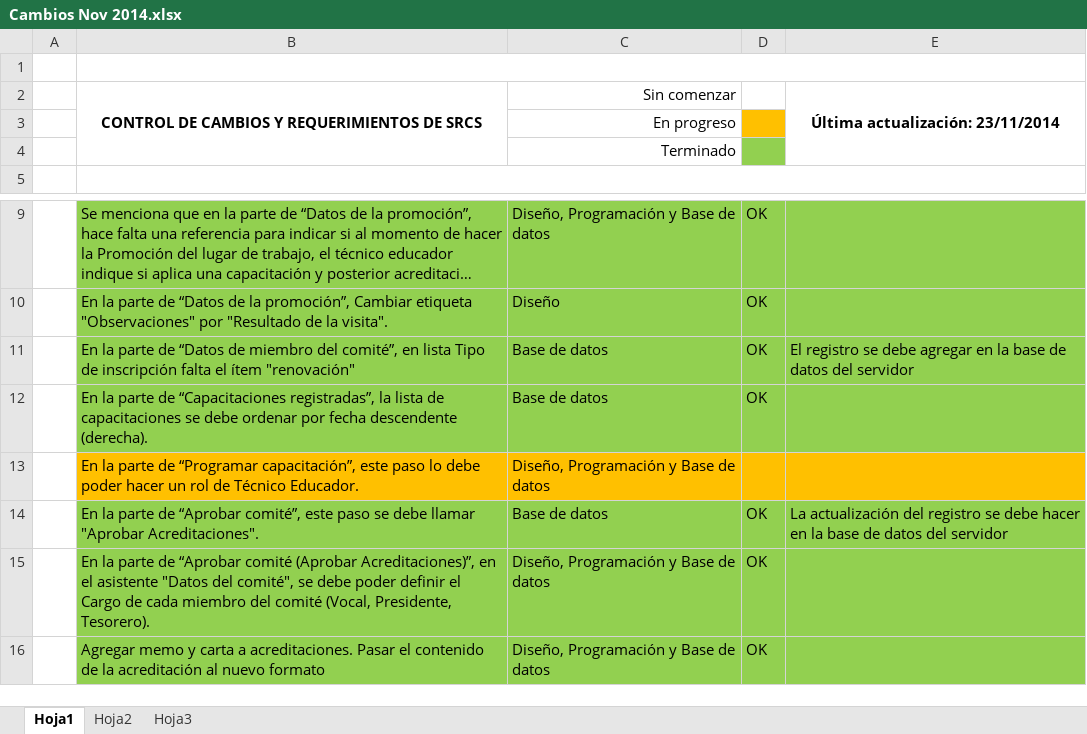
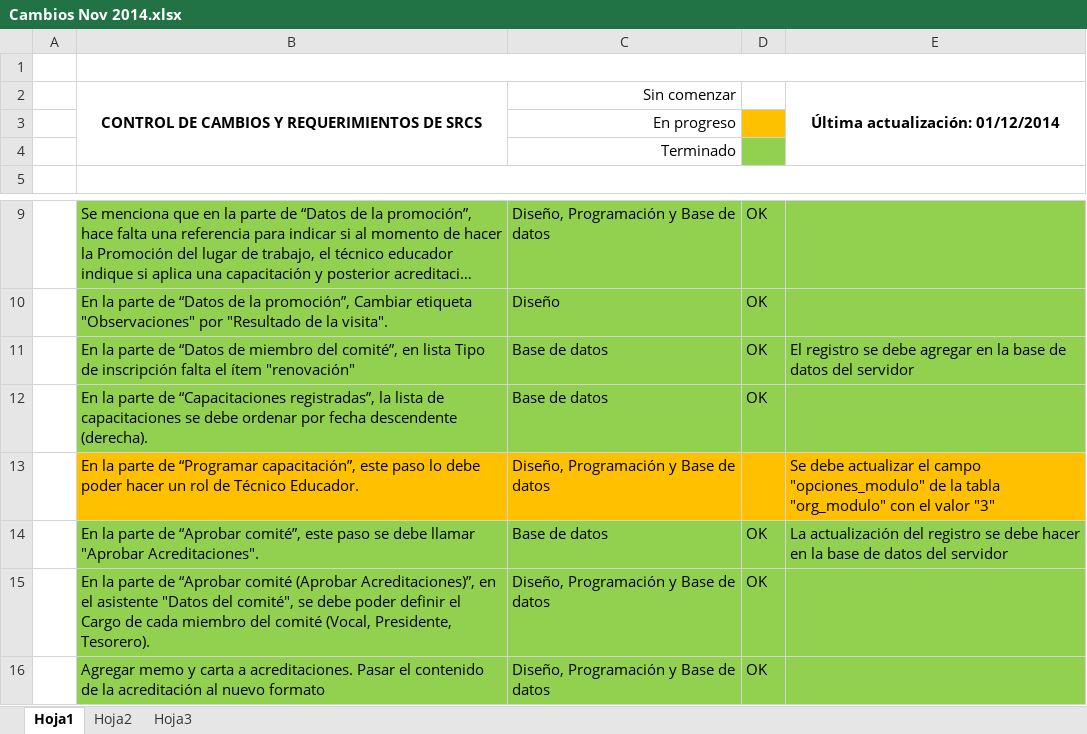
Before and after one commit to ADN123/proyecto-mtps-2014-acsso, an Excel workbook: requerimientos/Cambios Nov 2014.xlsx, sheet Hoja1, drawn as a sheet; only a part is shown, gaps mark what is left out; long unchanged cells end in …; values as stored, in another font and other column widths than the file's, no borders; the diff names each change by its address in the sheet, - before the commit and + after, or states it on an @@ line.

```diff
--- a/requerimientos/Cambios Nov 2014.xlsx (sheet Hoja1)
+++ b/requerimientos/Cambios Nov 2014.xlsx (sheet Hoja1)
-E2: Última actualización: 23/11/2014
+E2: Última actualización: 01/12/2014
-E13: (empty)
+E13: Se debe actualizar el campo "opciones_modulo" de la tabla "org_modulo" con el valor "3"
```
Also changed, not shown: 3 other files.
